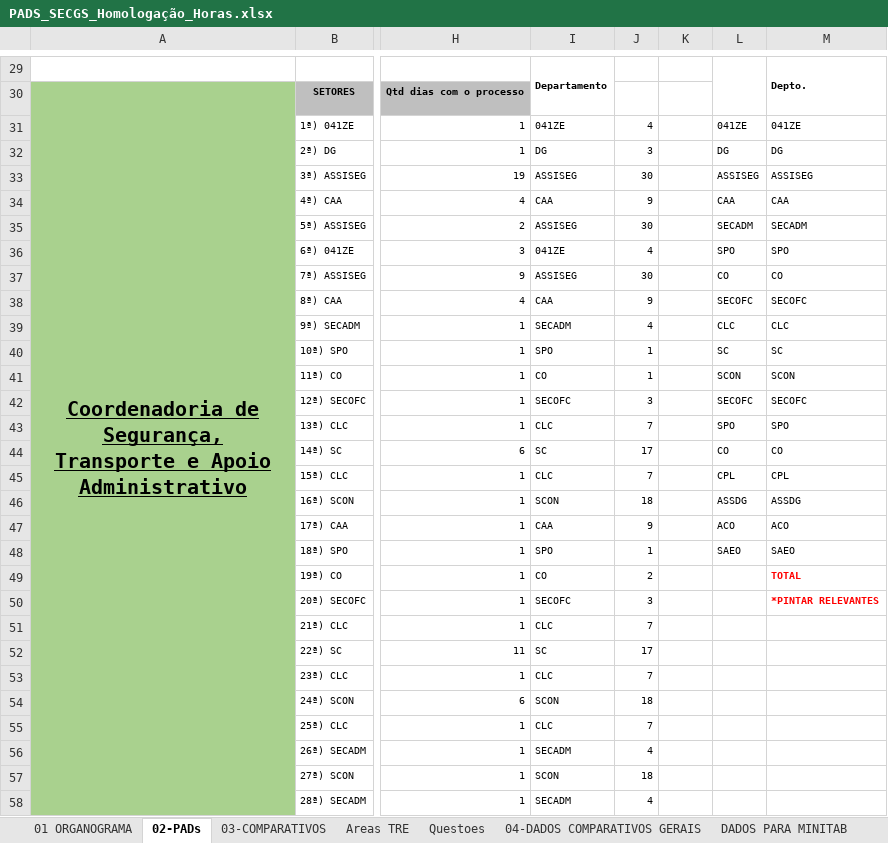
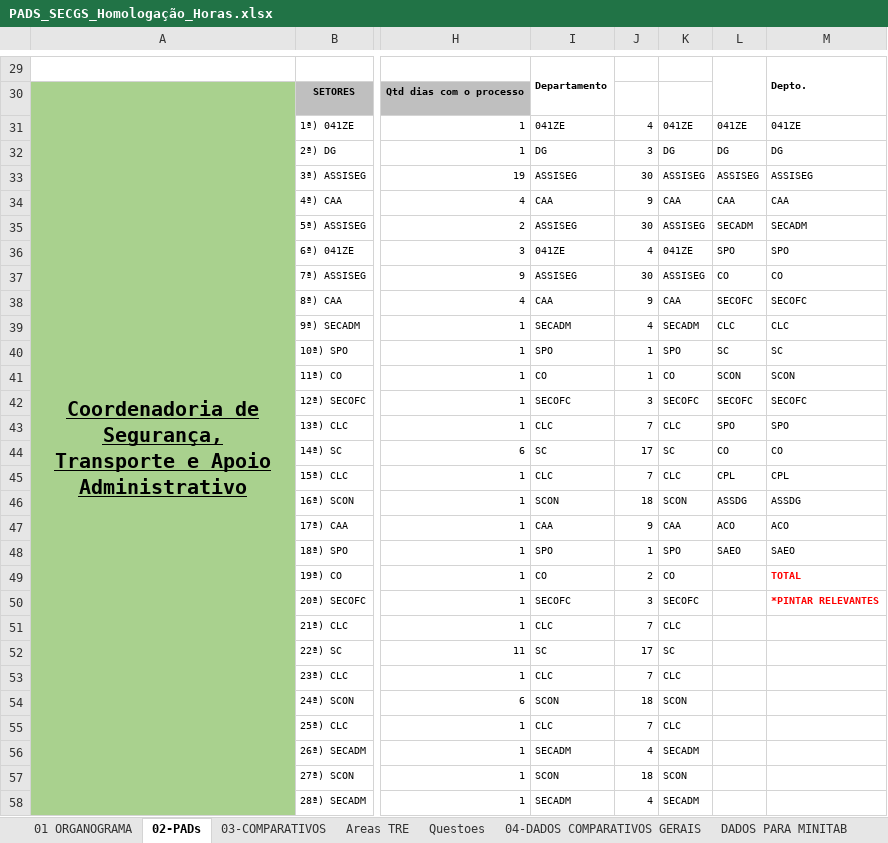
Before and after one commit to ruhansanabria/Puc_Lean2016, an Excel workbook: PADS_SECGS_Homologação_Horas.xlsx, sheet 02-PADs, drawn as a sheet; only a part is shown, gaps mark what is left out; values as stored, in another font and other column widths than the file's, no borders; charts and pictures and conditional formats not drawn; the diff covers the shown part only; the diff names each change by its address in the sheet, - before the commit and + after, or states it on an @@ line.

```diff
--- a/PADS_SECGS_Homologação_Horas.xlsx (sheet 02-PADs)
+++ b/PADS_SECGS_Homologação_Horas.xlsx (sheet 02-PADs)
-K31: (empty)
+K31: 041ZE
-K32: (empty)
+K32: DG
-K33: (empty)
+K33: ASSISEG
-K34: (empty)
+K34: CAA
-K35: (empty)
+K35: ASSISEG
-K36: (empty)
+K36: 041ZE
-K37: (empty)
+K37: ASSISEG
-K38: (empty)
+K38: CAA
-K39: (empty)
+K39: SECADM
-K40: (empty)
+K40: SPO
-K41: (empty)
+K41: CO
-K42: (empty)
+K42: SECOFC
-K43: (empty)
+K43: CLC
-K44: (empty)
+K44: SC
-K45: (empty)
+K45: CLC
-K46: (empty)
+K46: SCON
-K47: (empty)
+K47: CAA
-K48: (empty)
+K48: SPO
-K49: (empty)
+K49: CO
-K50: (empty)
+K50: SECOFC
-K51: (empty)
+K51: CLC
-K52: (empty)
+K52: SC
-K53: (empty)
+K53: CLC
-K54: (empty)
+K54: SCON
-K55: (empty)
+K55: CLC
-K56: (empty)
+K56: SECADM
-K57: (empty)
+K57: SCON
-K58: (empty)
+K58: SECADM
```
Also changed, not shown: 1554 edited cells and cell formats elsewhere in this sheet, sheet 03-COMPARATIVOS, formulas that keep their value, charts or pictures, Banco de Dados de PADS/Banco_Dados_PAD.xlsx, Banco de Dados de PADS/SetoresRelevantes.xlsx.
